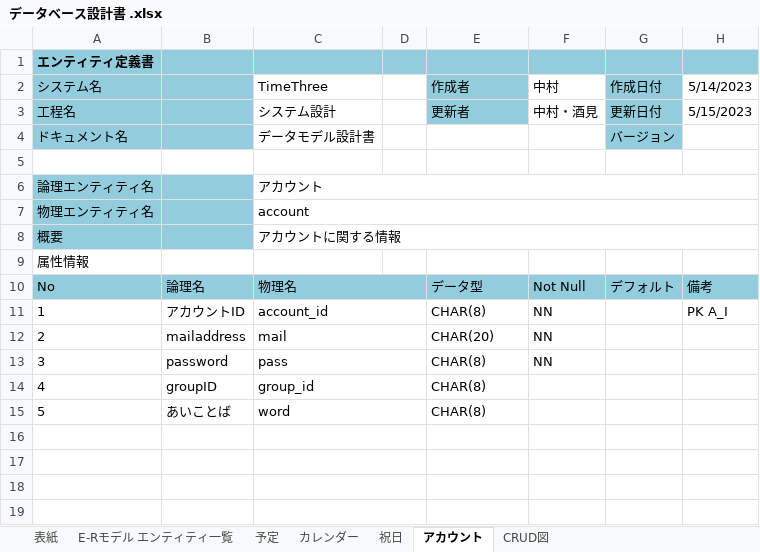
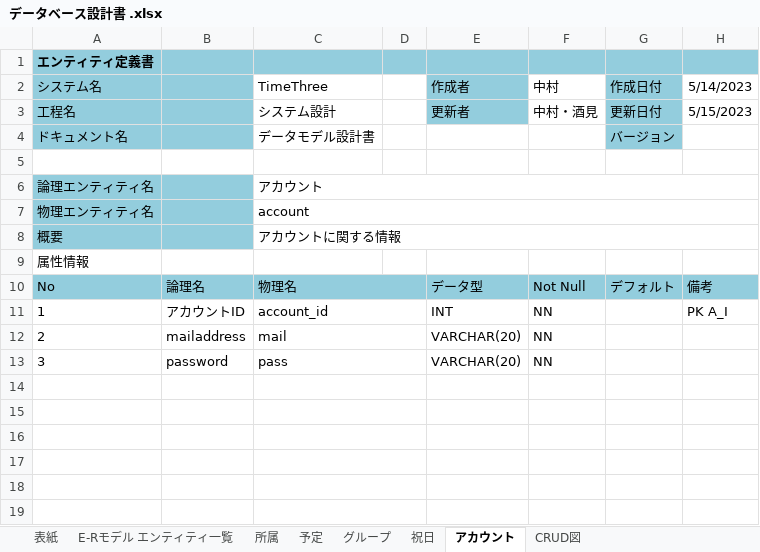
Before and after one commit to nakamura2101187/2023Dev3Early, an Excel workbook: 企画書・設計書/データベース設計書 .xlsx, sheet アカウント, drawn as a sheet; only a part is shown; values as stored, in another font and other column widths than the file's, no borders; the diff names each change by its address in the sheet, - before the commit and + after, or states it on an @@ line.

```diff
--- a/企画書・設計書/データベース設計書 .xlsx (sheet アカウント)
+++ b/企画書・設計書/データベース設計書 .xlsx (sheet アカウント)
-sheet tab: カレンダー
+sheet tab: グループ
+sheet tab: 所属
-E11 (作成者): CHAR(8)
+E11 (作成者): INT
-E12 (作成者): CHAR(20)
+E12 (作成者): VARCHAR(20)
-E13 (作成者): CHAR(8)
+E13 (作成者): VARCHAR(20)
-row 14: 4 | groupID | group_id |  | CHAR(8)
+row 14: (empty)
-row 15: 5 | あいことば | word |  | CHAR(8)
+row 15: (empty)
```
Also changed, not shown: sheet グループ, sheet 予定, sheet E-Rモデル エンティティ一覧, sheet 祝日, charts or pictures, 1 other file.
